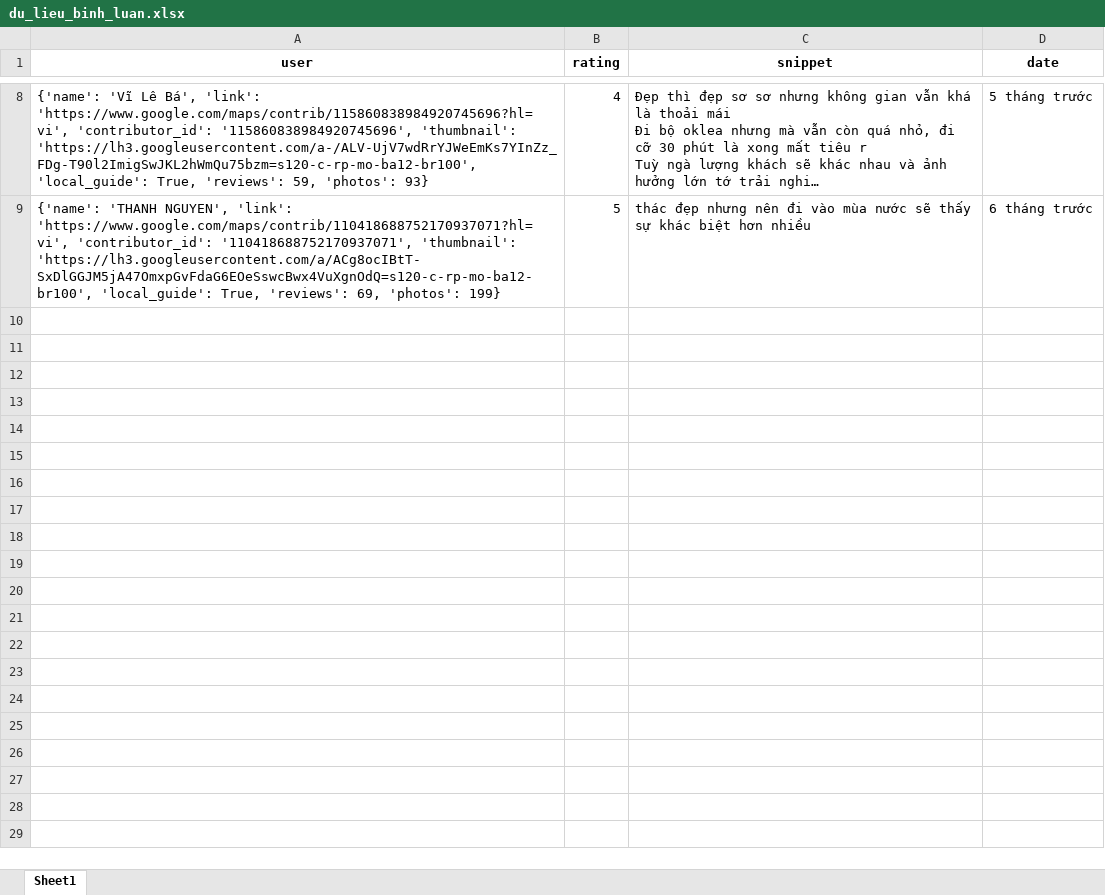
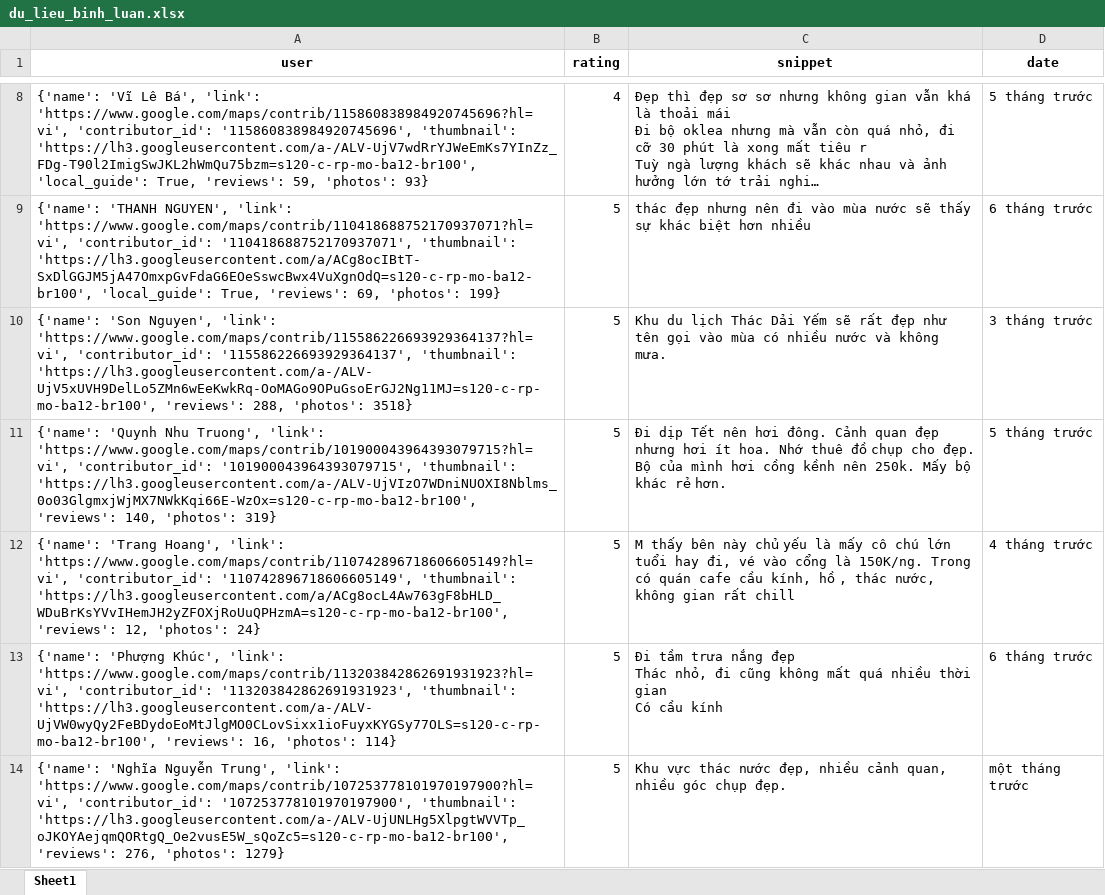
Before and after one commit to askjhfmlsrhgnojsfbg/main.py, an Excel workbook: du_lieu_binh_luan.xlsx, sheet Sheet1, drawn as a sheet; only a part is shown, gaps mark what is left out; long unchanged cells end in …; values as stored, in another font and other column widths than the file's, no borders; ↵ is a line break in a cell; the diff covers the shown part only; the diff names each change by its address in the sheet, - before the commit and + after, or states it on an @@ line.

```diff
--- a/du_lieu_binh_luan.xlsx (sheet Sheet1)
+++ b/du_lieu_binh_luan.xlsx (sheet Sheet1)
+row 10: {'name': 'Son Nguyen', 'link': 'https://www.google.com/maps/contrib/115586226693929364137?hl=vi', 'contributor_id': '115586226693929364137', 'thumbnail': 'https://lh3.googleusercontent.com/a-/ALV-UjV5xUVH9DelLo5ZMn6wEeKwkRq-OoMAGo9OPuGsoErGJ2Ng11MJ=s120-c-rp-mo-ba12-br100', 'reviews': 288, 'photos': 3518} | 5 | Khu du lịch Thác Dải Yếm sẽ rất đẹp như tên gọi vào mùa có nhiều nước và không mưa. | 3 tháng trước
+row 11: {'name': 'Quynh Nhu Truong', 'link': 'https://www.google.com/maps/contrib/101900043964393079715?hl=vi', 'contributor_id': '101900043964393079715', 'thumbnail': 'https://lh3.googleusercontent.com/a-/ALV-UjVIzO7WDniNUOXI8Nblms_0o03GlgmxjWjMX7NWkKqi66E-WzOx=s120-c-rp-mo-ba12-br100', 'reviews': 140, 'photos': 319} | 5 | Đi dịp Tết nên hơi đông. Cảnh quan đẹp nhưng hơi ít hoa. Nhớ thuê đồ chụp cho đẹp. Bộ của mình hơi cồng kềnh nên 250k. Mấy bộ khác rẻ hơn. | 5 tháng trước
+row 12: {'name': 'Trang Hoang', 'link': 'https://www.google.com/maps/contrib/110742896718606605149?hl=vi', 'contributor_id': '110742896718606605149', 'thumbnail': 'https://lh3.googleusercontent.com/a/ACg8ocL4Aw763gF8bHLD_WDuBrKsYVvIHemJH2yZFOXjRoUuQPHzmA=s120-c-rp-mo-ba12-br100', 'reviews': 12, 'photos': 24} | 5 | M thấy bên này chủ yếu là mấy cô chú lớn tuổi hay đi, vé vào cổng là 150K/ng. Trong có quán cafe cầu kính, hồ , thác nước, không gian rất chill | 4 tháng trước
+row 13: {'name': 'Phượng Khúc', 'link': 'https://www.google.com/maps/contrib/113203842862691931923?hl=vi', 'contributor_id': '113203842862691931923', 'thumbnail': 'https://lh3.googleusercontent.com/a-/ALV-UjVW0wyQy2FeBDydoEoMtJlgMO0CLovSixx1ioFuyxKYGSy77OLS=s120-c-rp-mo-ba12-br100', 'reviews': 16, 'photos': 114} | 5 | Đi tầm trưa nắng đẹp ↵ Thác nhỏ, đi cũng không mất quá nhiều thời gian ↵ Có cầu kính | 6 tháng trước
+row 14: {'name': 'Nghĩa Nguyễn Trung', 'link': 'https://www.google.com/maps/contrib/107253778101970197900?hl=vi', 'contributor_id': '107253778101970197900', 'thumbnail': 'https://lh3.googleusercontent.com/a-/ALV-UjUNLHg5XlpgtWVVTp_oJKOYAejqmQORtgQ_Oe2vusE5W_sQoZc5=s120-c-rp-mo-ba12-br100', 'reviews': 276, 'photos': 1279} | 5 | Khu vực thác nước đẹp, nhiều cảnh quan, nhiều góc chụp đẹp. | một tháng trước
```
Also changed, not shown: 35 added rows elsewhere in this sheet.
